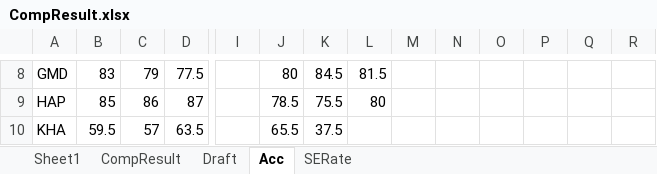
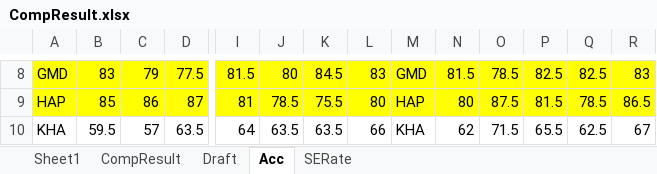
Before and after one commit to mylgoehy/stocktrendresearch, an Excel workbook: Document/CompResult.xlsx, sheet Acc, drawn as a sheet; only a part is shown, gaps mark what is left out; values as stored, in another font and other column widths than the file's, no borders; the diff covers the shown part only; the diff names each change by its address in the sheet, - before the commit and + after, or states it on an @@ line.

```diff
--- a/Document/CompResult.xlsx (sheet Acc)
+++ b/Document/CompResult.xlsx (sheet Acc)
-A8:R9 fill: none
+A8:R9 fill: #FFFF00
-I8: (empty)
+I8: 81.5
-L8: 81.5
+L8: 83
-M8: (empty)
+M8: GMD
-N8: (empty)
+N8: 81.5
-O8: (empty)
+O8: 78.5
-P8: (empty)
+P8: 82.5
-Q8: (empty)
+Q8: 82.5
-R8: (empty)
+R8: 83
-I9: (empty)
+I9: 81
-M9: (empty)
+M9: HAP
-N9: (empty)
+N9: 80
-O9: (empty)
+O9: 87.5
-P9: (empty)
+P9: 81.5
-Q9: (empty)
+Q9: 78.5
-R9: (empty)
+R9: 86.5
-I10: (empty)
+I10: 64
-J10: 65.5
+J10: 63.5
-K10: 37.5
+K10: 63.5
-L10: (empty)
+L10: 66
-M10: (empty)
+M10: KHA
-N10: (empty)
+N10: 62
-O10: (empty)
+O10: 71.5
-P10: (empty)
+P10: 65.5
-Q10: (empty)
+Q10: 62.5
-R10: (empty)
+R10: 67
```
Also changed, not shown: 4 added rows, 3 removed rows, 171 edited cells and cell formats elsewhere in this sheet, sheet SERate, charts or pictures, 5 other files.
